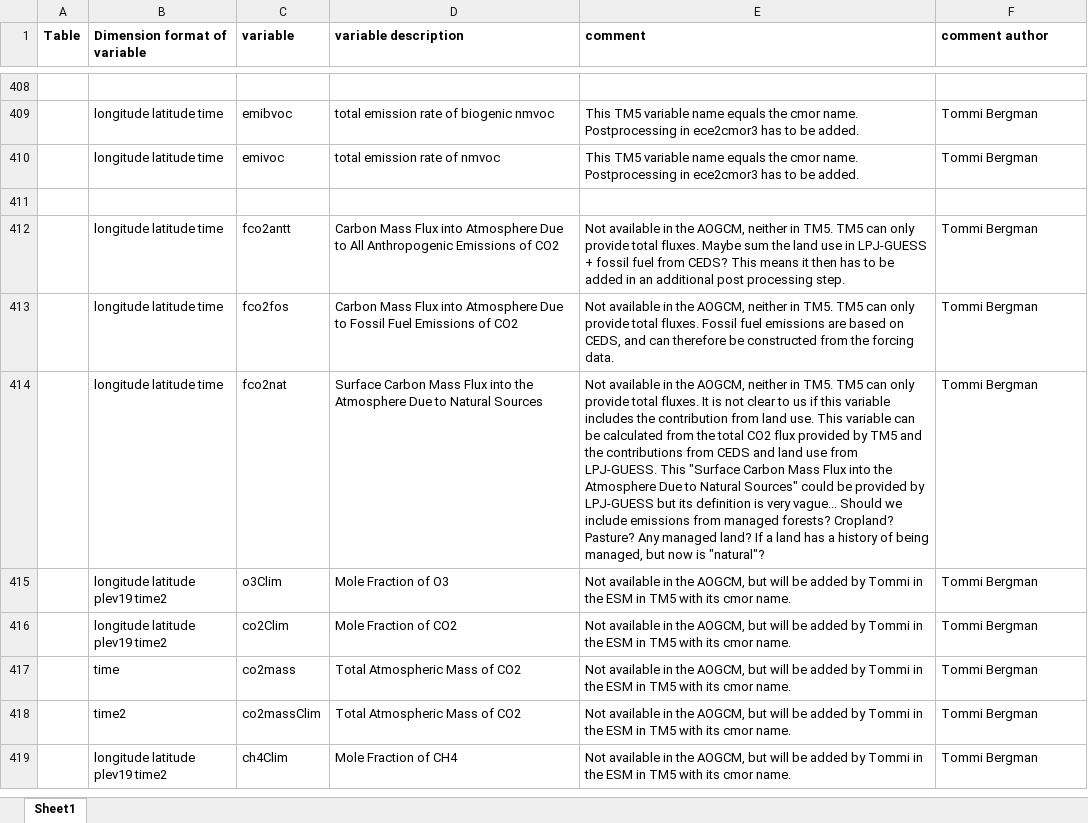
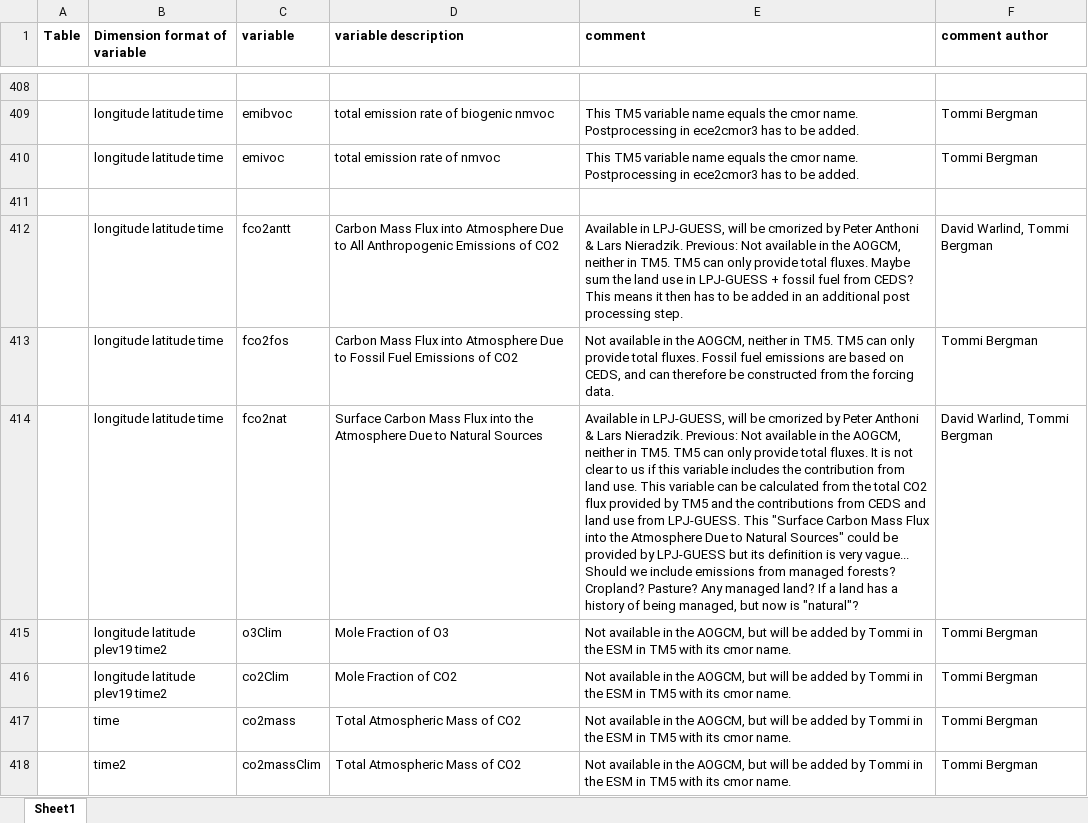
Before and after one commit to EC-Earth/ece2cmor3, an Excel workbook: ece2cmor3/resources/pre-list-of-identified-missing-cmpi6-requested-variables.xlsx, sheet Sheet1, drawn as a sheet; only a part is shown, gaps mark what is left out; the shorter side is filled out with more unchanged rows; values as stored, in another font and other column widths than the file's, no borders; the diff names each change by its address in the sheet, - before the commit and + after, or states it on an @@ line.

```diff
--- a/ece2cmor3/resources/pre-list-of-identified-missing-cmpi6-requested-variables.xlsx (sheet Sheet1)
+++ b/ece2cmor3/resources/pre-list-of-identified-missing-cmpi6-requested-variables.xlsx (sheet Sheet1)
-E412 (comment): Not available…
+E412 (comment): Available in LPJ-GUESS, will be cmorized by Peter Anthoni & Lars Nieradzik. Previous: Not available…
-F412 (comment author): Tommi Bergman
+F412 (comment author): David Warlind, Tommi Bergman
-E414 (comment): Not available…
+E414 (comment): Available in LPJ-GUESS, will be cmorized by Peter Anthoni & Lars Nieradzik. Previous: Not available…
-F414 (comment author): Tommi Bergman
+F414 (comment author): David Warlind, Tommi Bergman
```
Also changed, not shown: ece2cmor3/resources/list-of-identified-missing-cmpi6-requested-variables.xlsx.
